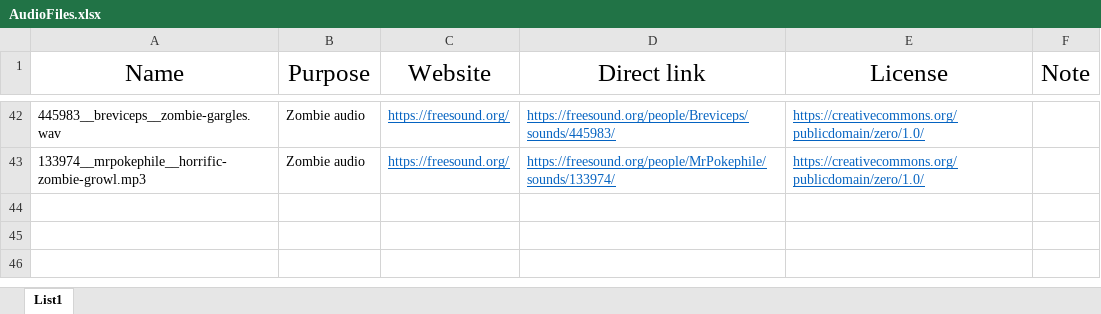
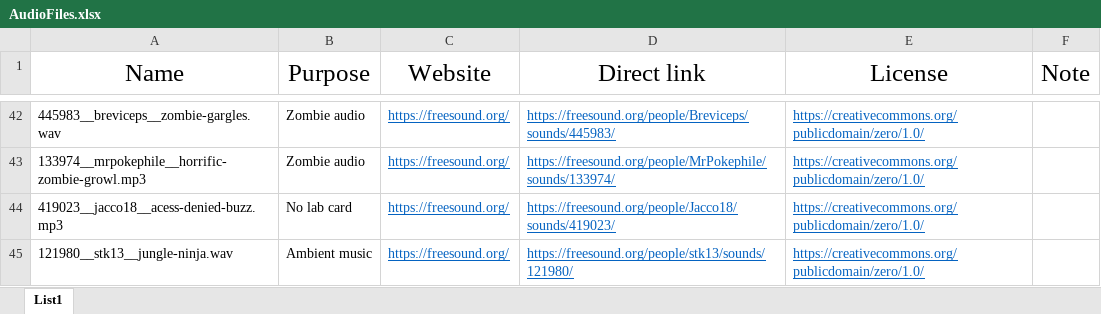
Before and after one commit to pokort20/The_Last_Escapee, an Excel workbook: HorrorGame/Assets/Audio/AudioFiles.xlsx, sheet List1, drawn as a sheet; only a part is shown, gaps mark what is left out; values as stored, in another font and other column widths than the file's, no borders; the diff names each change by its address in the sheet, - before the commit and + after, or states it on an @@ line.

Commit message:
Audio enhancements, level fixes, bug fixes

```diff
--- a/HorrorGame/Assets/Audio/AudioFiles.xlsx (sheet List1)
+++ b/HorrorGame/Assets/Audio/AudioFiles.xlsx (sheet List1)
+row 44: 419023__jacco18__acess-denied-buzz.mp3 | No lab card | https://freesound.org/ | https://freesound.org/people/Jacco18/sounds/419023/ | https://creativecommons.org/publicdomain/zero/1.0/
+row 45: 121980__stk13__jungle-ninja.wav | Ambient music | https://freesound.org/ | https://freesound.org/people/stk13/sounds/121980/ | https://creativecommons.org/publicdomain/zero/1.0/
```
Also changed, not shown: 47 other files.
